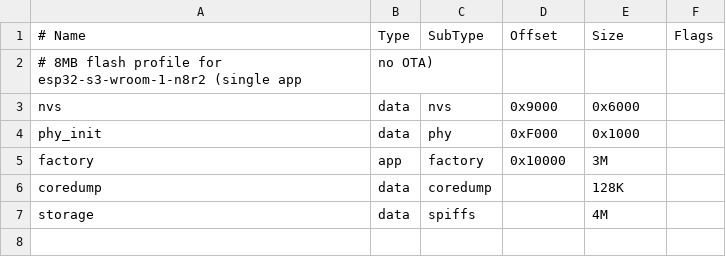
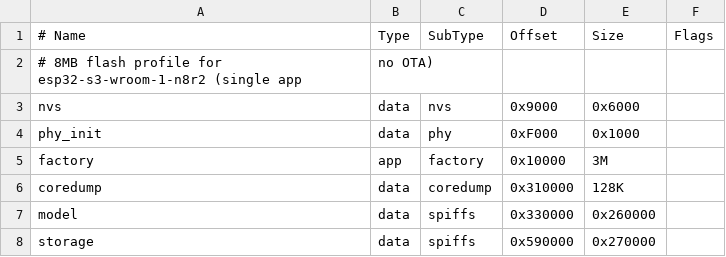
Before and after one commit to John-Hu1983/ESP32_S3_WROOM_1, a CSV file: code/platformio/partitions_n8r2.csv, drawn as a sheet.

```diff
--- a/code/platformio/partitions_n8r2.csv
+++ b/code/platformio/partitions_n8r2.csv
@@ -5,3 +5,4 @@ phy_init, data, phy,     0xF000,  0x1000,
 factory,  app,  factory, 0x10000, 3M,
-coredump, data, coredump,,        128K,
-storage,  data, spiffs,  ,        4M,
+coredump, data, coredump,0x310000,128K,
+model,    data, spiffs,  0x330000,0x260000,
+storage,  data, spiffs,  0x590000,0x270000,
```
Also changed, not shown: code/platformio/partitions_n16r8.csv, 21 other files.
